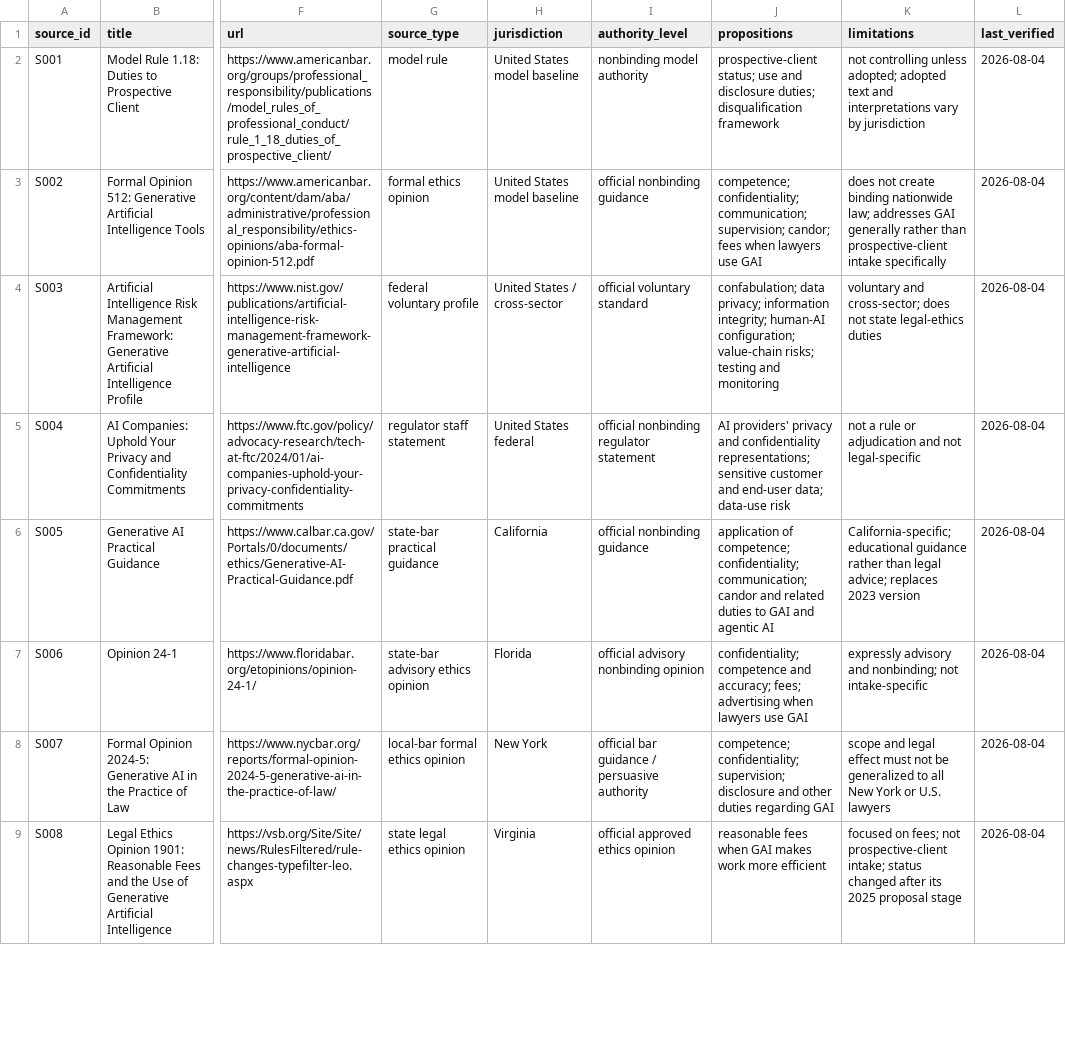
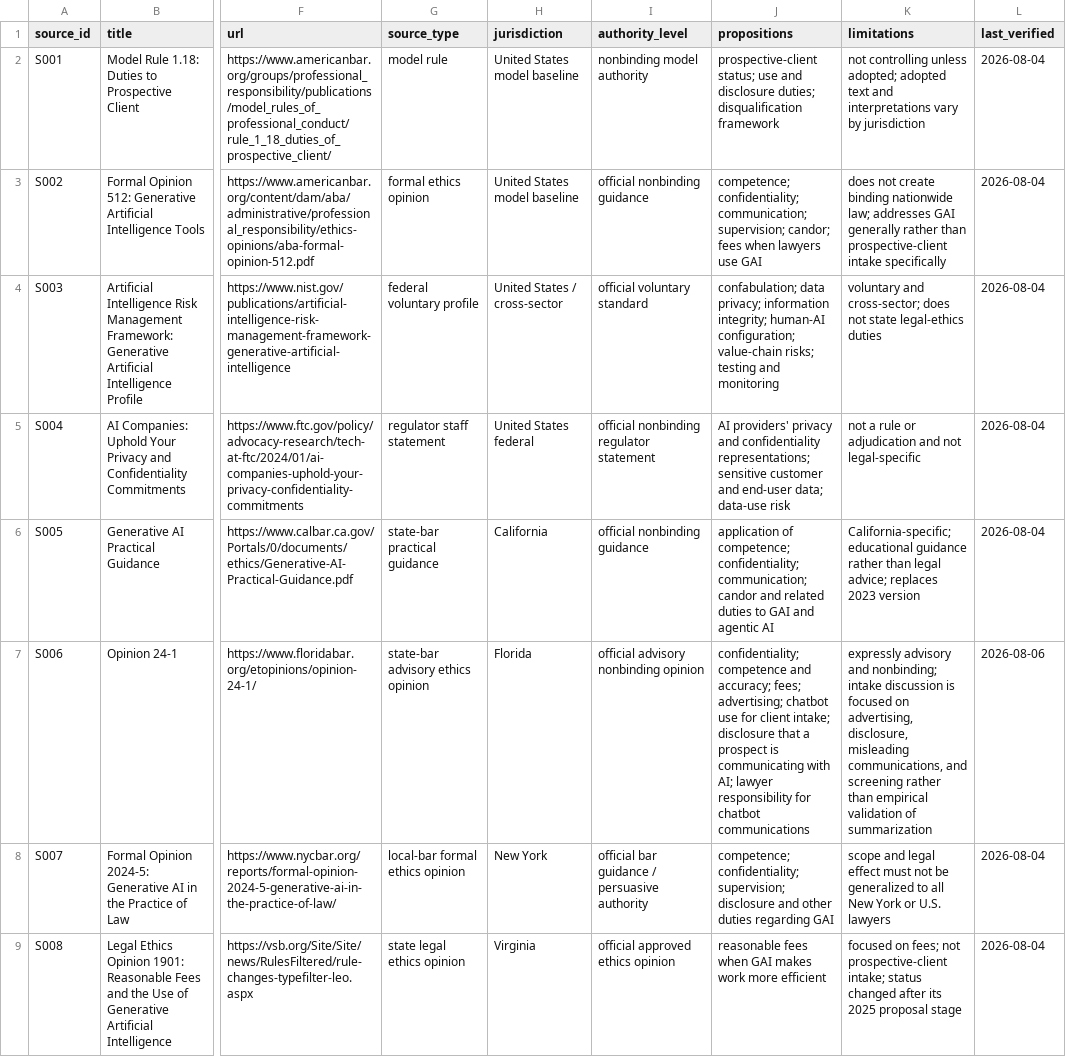
Before and after one commit to rn-collins/aloha-ai-consulting, a CSV file: content/decision-desk/01-intake/source-register.csv, drawn as a sheet; only a part is shown, gaps mark what is left out; the diff covers the shown part only; the diff names each change by its address in the sheet, - before the commit and + after, or states it on an @@ line.

```diff
--- a/content/decision-desk/01-intake/source-register.csv
+++ b/content/decision-desk/01-intake/source-register.csv
-J7 (propositions): …accuracy; fees; advertising when lawyers use GAI
+J7 (propositions): …accuracy; fees; advertising; chatbot use for client intake; disclosure that a prospect is communicating with AI; lawyer responsibility for chatbot communications
-K7 (limitations): …and nonbinding; not intake-specific
+K7 (limitations): …and nonbinding; intake discussion is focused on advertising, disclosure, misleading communications, and screening rather than empirical validation of summarization
-L7 (last_verified): 2026-08-04
+L7 (last_verified): 2026-08-06
```
Also changed, not shown: 1 added row and 4 edited cells elsewhere in this file.
